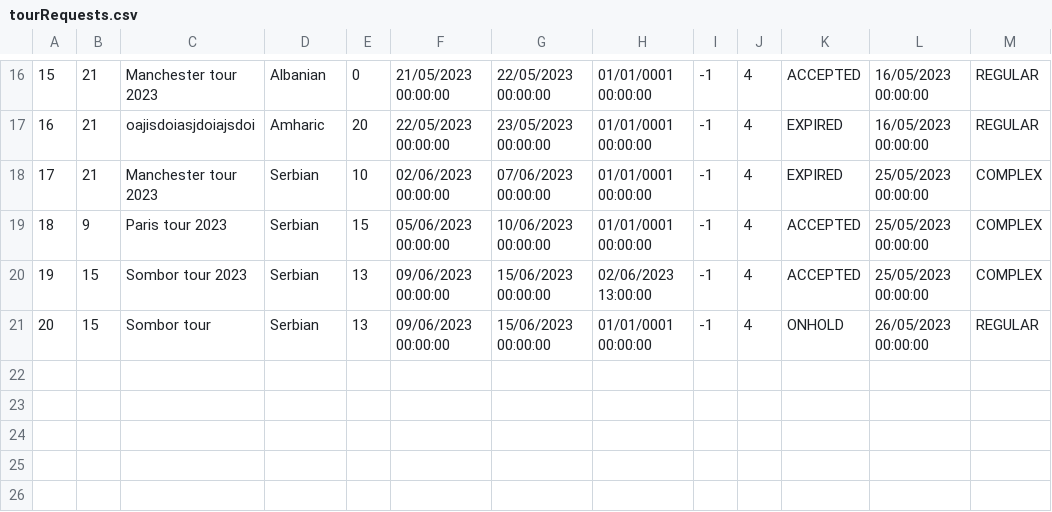
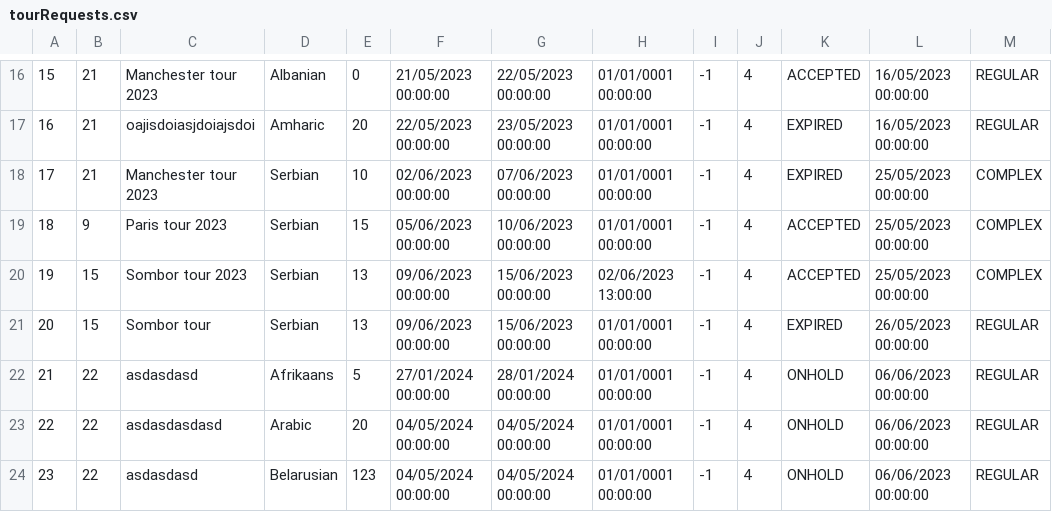
Before and after one commit to lazarristic023/SIMS_GroupD, a CSV file: Project/Project/Resources/Data/tourRequests.csv, drawn as a sheet; only a part is shown, gaps mark what is left out.

```diff
--- a/Project/Project/Resources/Data/tourRequests.csv
+++ b/Project/Project/Resources/Data/tourRequests.csv
@@ -20,2 +20,5 @@
 19|15|Sombor tour 2023|Serbian|13|09/06/2023 00:00:00|15/06/2023 00:00:00|02/06/2023 13:00:00|-1|4|ACCEPTED|25/05/2023 00:00:00|COMPLEX
-20|15|Sombor tour|Serbian|13|09/06/2023 00:00:00|15/06/2023 00:00:00|01/01/0001 00:00:00|-1|4|ONHOLD|26/05/2023 00:00:00|REGULAR
+20|15|Sombor tour|Serbian|13|09/06/2023 00:00:00|15/06/2023 00:00:00|01/01/0001 00:00:00|-1|4|EXPIRED|26/05/2023 00:00:00|REGULAR
+21|22|asdasdasd|Afrikaans|5|27/01/2024 00:00:00|28/01/2024 00:00:00|01/01/0001 00:00:00|-1|4|ONHOLD|06/06/2023 00:00:00|REGULAR
+22|22|asdasdasdasd|Arabic|20|04/05/2024 00:00:00|04/05/2024 00:00:00|01/01/0001 00:00:00|-1|4|ONHOLD|06/06/2023 00:00:00|REGULAR
+23|22|asdasdasd|Belarusian|123|04/05/2024 00:00:00|04/05/2024 00:00:00|01/01/0001 00:00:00|-1|4|ONHOLD|06/06/2023 00:00:00|REGULAR
```
Also changed, not shown: Project/Project/Resources/Data/locations.csv, Project/Project/Resources/Data/tourpoint.csv, 45 other files.
